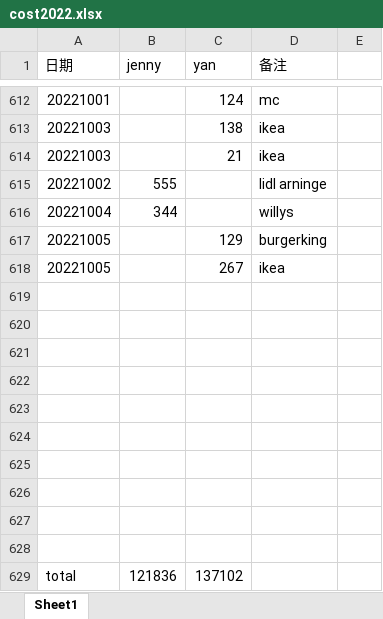
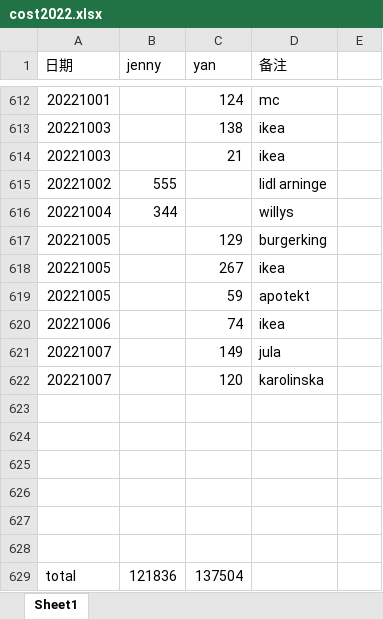
Before and after one commit to yanhuanwang/cost2022, an Excel workbook: cost2022.xlsx, sheet Sheet1, drawn as a sheet; only a part is shown, gaps mark what is left out; values as stored, in another font and other column widths than the file's, no borders; removed rows and columns are numbered as before the commit, all else as after; the diff names each change by its address in the sheet, - before the commit and + after, or states it on an @@ line.

Commit message:
20221007

```diff
--- a/cost2022.xlsx (sheet Sheet1)
+++ b/cost2022.xlsx (sheet Sheet1)
+row 619: 20221005 |  | 59 | apotekt
+row 620: 20221006 |  | 74 | ikea
+row 621: 20221007 |  | 149 | jula
+row 622: 20221007 |  | 120 | karolinska
-row 625: (empty)
-row 626: (empty)
-row 627: (empty)
-row 628: (empty)
-C629 (yan): 137102
+C629 (yan): 137504
```
